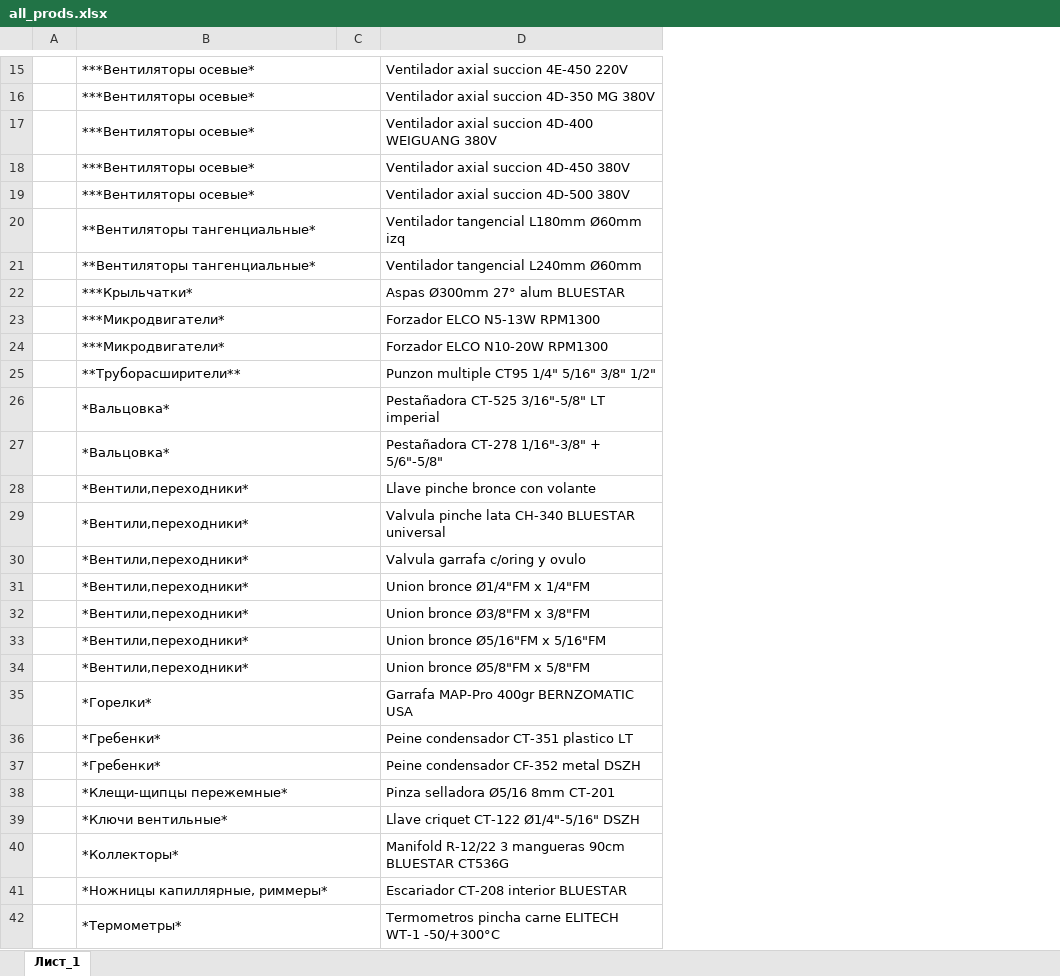
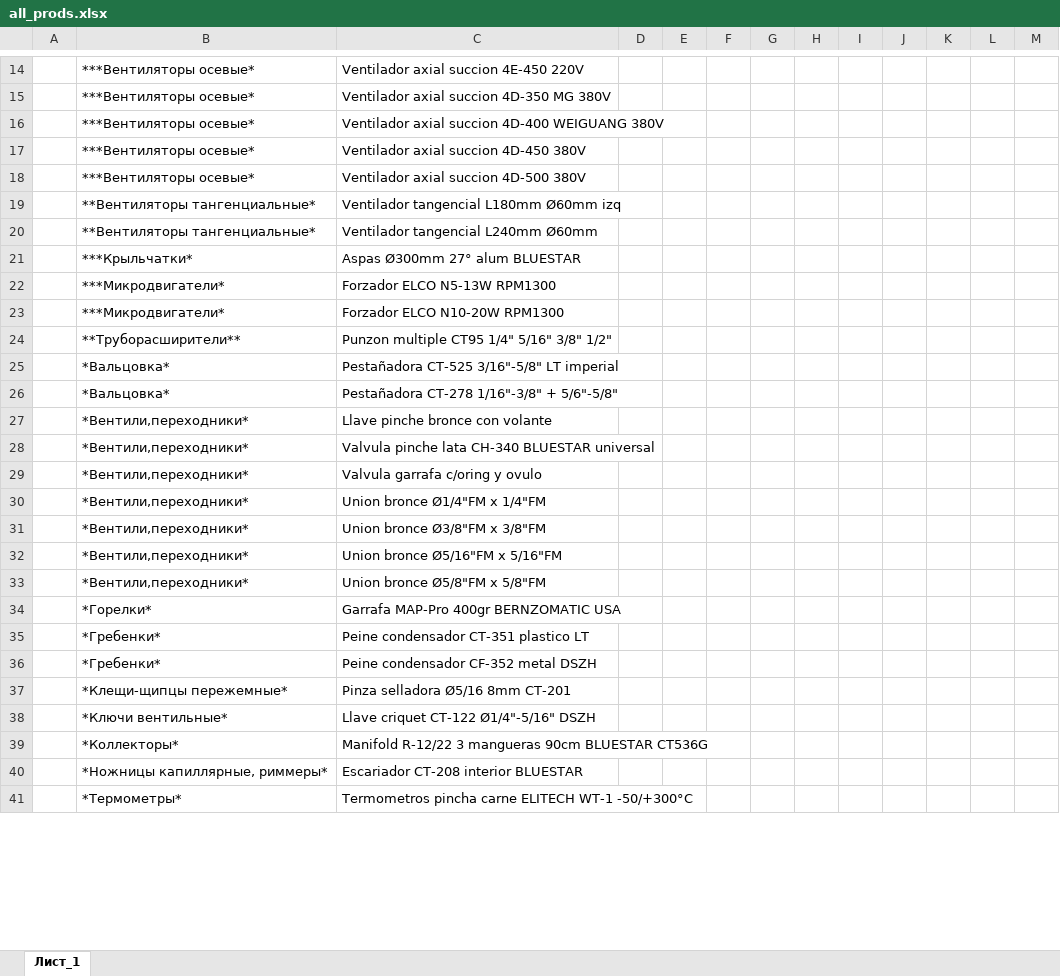
Before and after one commit to ReptiloidAnunak/sbt_prices_parser, an Excel workbook: documentation/all_prods.xlsx, sheet Лист_1, drawn as a sheet; only a part is shown, gaps mark what is left out; values as stored, in another font and other column widths than the file's, no borders; removed rows and columns are numbered as before the commit, all else as after; the diff covers the shown part only; the diff names each change by its address in the sheet, - before the commit and + after, or states it on an @@ line.

```diff
--- a/documentation/all_prods.xlsx (sheet Лист_1)
+++ b/documentation/all_prods.xlsx (sheet Лист_1)
-column C, empty
+column D, empty
+column E, empty
+column F, empty
+column G, empty
+column H, empty
+column I, empty
+column J, empty
+column K, empty
+column L, empty
+column M, empty
-B15:C15 merged
-B16:C16 merged
-B17:C17 merged
-B18:C18 merged
-B19:C19 merged
-B20:C20 merged
-B21:C21 merged
-B22:C22 merged
-B23:C23 merged
-B24:C24 merged
-B25:C25 merged
-B26:C26 merged
-B27:C27 merged
-B28:C28 merged
-B29:C29 merged
-B30:C30 merged
-B31:C31 merged
-B32:C32 merged
-B33:C33 merged
-B34:C34 merged
-B35:C35 merged
-B36:C36 merged
-B37:C37 merged
-B38:C38 merged
-B39:C39 merged
-B40:C40 merged
-B41:C41 merged
-B42:C42 merged
```
Also changed, not shown: 1 removed row, 3 added columns, 1 edited cell, cell formats and merged cells elsewhere in this sheet, 16 other files.
